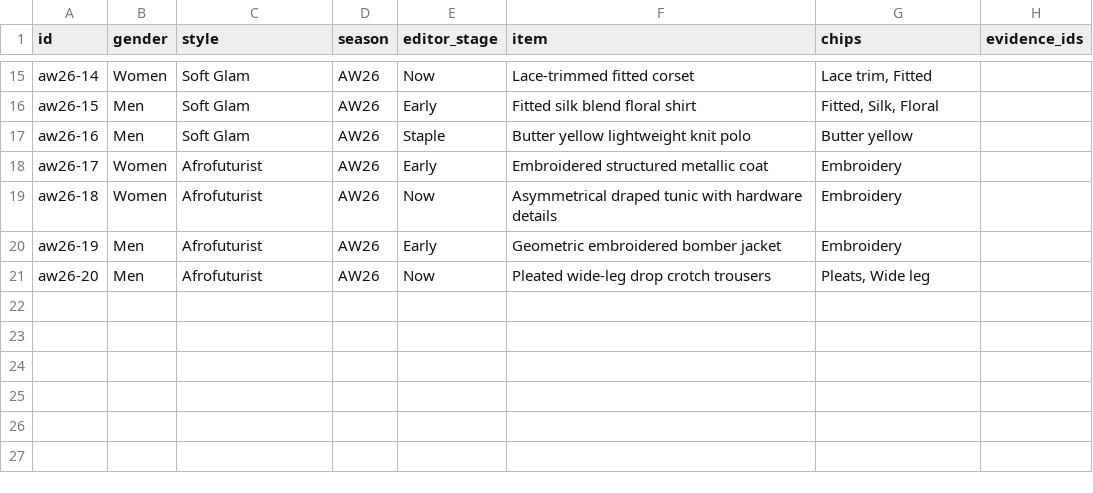
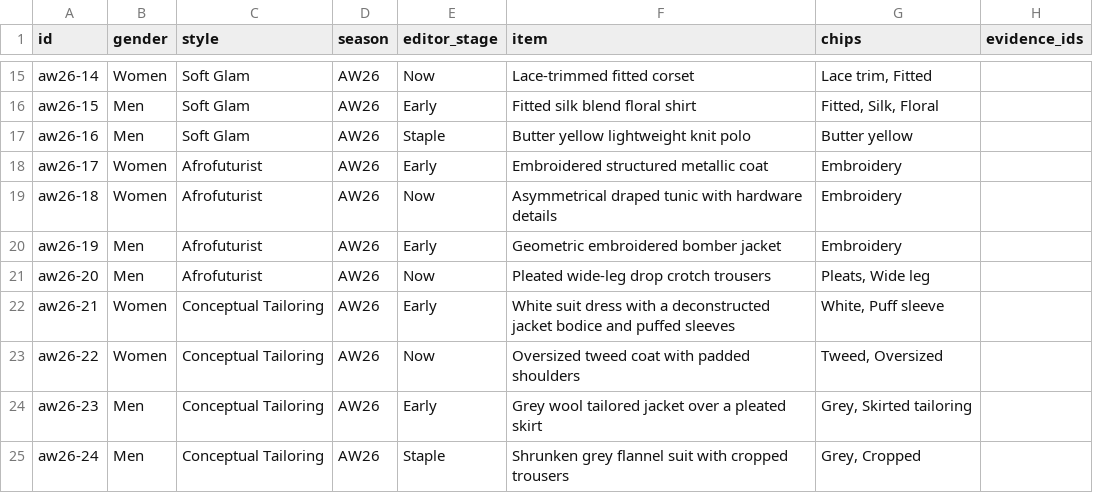
Before and after one commit to ejhawkins/melodylust, a CSV file: data/aw26-looks.csv, drawn as a sheet; only a part is shown, gaps mark what is left out.

```diff
--- a/data/aw26-looks.csv
+++ b/data/aw26-looks.csv
@@ -21 +21,5 @@ aw26-19,Men,Afrofuturist,AW26,Early,Geometric embroidered bomber jacket,Embroide
 aw26-20,Men,Afrofuturist,AW26,Now,Pleated wide-leg drop crotch trousers,"Pleats, Wide leg",
+aw26-21,Women,Conceptual Tailoring,AW26,Early,White suit dress with a deconstructed jacket bodice and puffed sleeves,"White, Puff sleeve",
+aw26-22,Women,Conceptual Tailoring,AW26,Now,Oversized tweed coat with padded shoulders,"Tweed, Oversized",
+aw26-23,Men,Conceptual Tailoring,AW26,Early,Grey wool tailored jacket over a pleated skirt,"Grey, Skirted tailoring",
+aw26-24,Men,Conceptual Tailoring,AW26,Staple,Shrunken grey flannel suit with cropped trousers,"Grey, Cropped",
```
Also changed, not shown: data/articles-tracker.csv, data/style-nets.csv, 1 other file.
